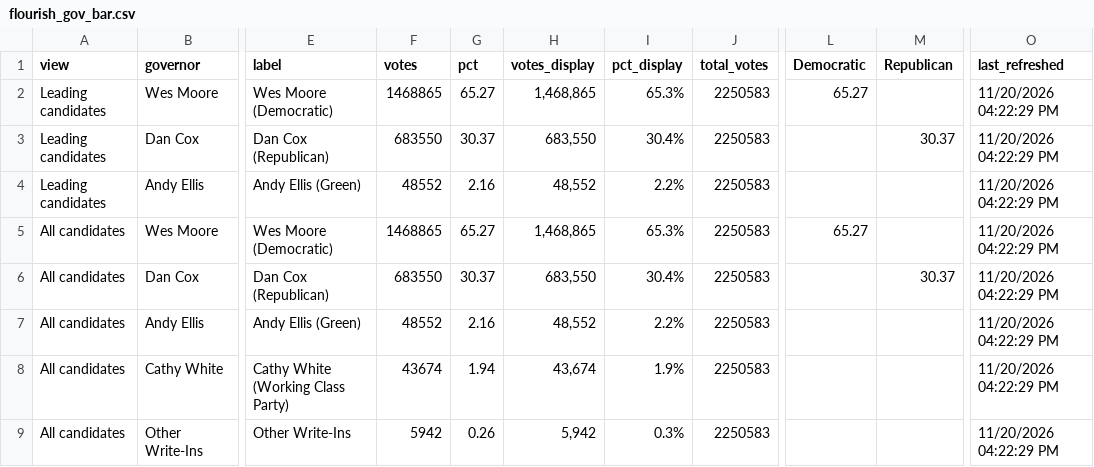
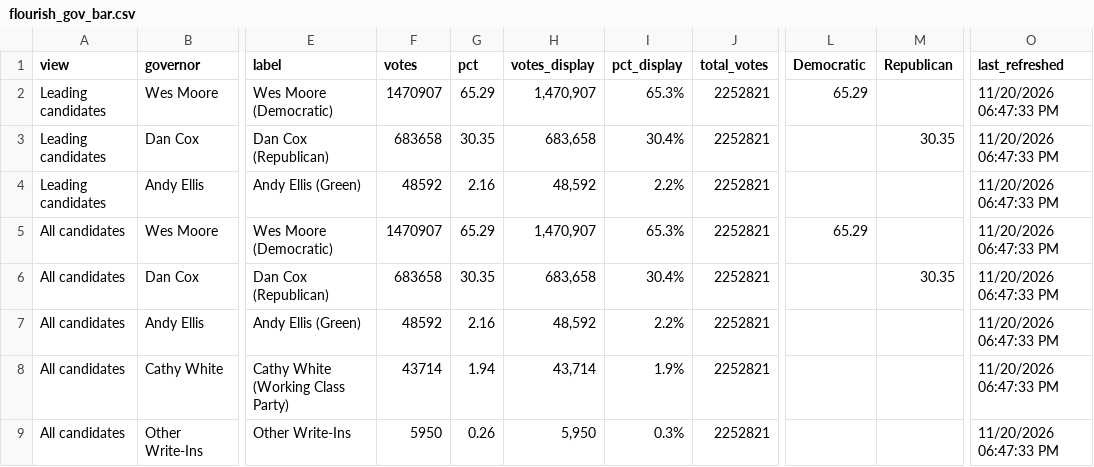
Before and after one commit to Sammyliu0606/midterm_result, a CSV file: data/live/flourish/flourish_gov_bar.csv, drawn as a sheet; only a part is shown, gaps mark what is left out; the diff names each change by its address in the sheet, - before the commit and + after, or states it on an @@ line.

```diff
--- a/data/live/flourish/flourish_gov_bar.csv
+++ b/data/live/flourish/flourish_gov_bar.csv
-F2 (votes): 1468865
+F2 (votes): 1470907
-G2 (pct): 65.27
+G2 (pct): 65.29
-H2 (votes_display): 1,468,865
+H2 (votes_display): 1,470,907
-J2:J9 (total_votes): 2250583
+J2:J9 (total_votes): 2252821
-L2 (Democratic): 65.27
+L2 (Democratic): 65.29
-O2:O9 (last_refreshed): 11/20/2026 04:22:29 PM
+O2:O9 (last_refreshed): 11/20/2026 06:47:33 PM
-F3 (votes): 683550
+F3 (votes): 683658
-G3 (pct): 30.37
+G3 (pct): 30.35
-H3 (votes_display): 683,550
+H3 (votes_display): 683,658
-M3 (Republican): 30.37
+M3 (Republican): 30.35
-F4 (votes): 48552
+F4 (votes): 48592
-H4 (votes_display): 48,552
+H4 (votes_display): 48,592
-F5 (votes): 1468865
+F5 (votes): 1470907
-G5 (pct): 65.27
+G5 (pct): 65.29
-H5 (votes_display): 1,468,865
+H5 (votes_display): 1,470,907
-L5 (Democratic): 65.27
+L5 (Democratic): 65.29
-F6 (votes): 683550
+F6 (votes): 683658
-G6 (pct): 30.37
+G6 (pct): 30.35
-H6 (votes_display): 683,550
+H6 (votes_display): 683,658
-M6 (Republican): 30.37
+M6 (Republican): 30.35
-F7 (votes): 48552
+F7 (votes): 48592
-H7 (votes_display): 48,552
+H7 (votes_display): 48,592
-F8 (votes): 43674
+F8 (votes): 43714
-H8 (votes_display): 43,674
+H8 (votes_display): 43,714
-F9 (votes): 5942
+F9 (votes): 5950
-H9 (votes_display): 5,942
+H9 (votes_display): 5,950
```
Also changed, not shown: data/live/flourish/flourish_gov_map.csv, data/live/flourish/flourish_house_d1_bar.csv, 17 other files.
